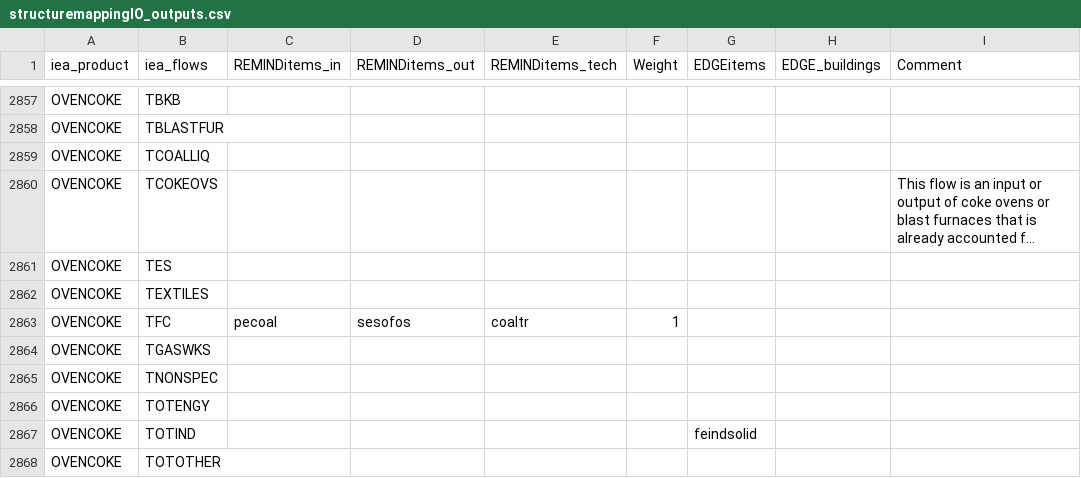
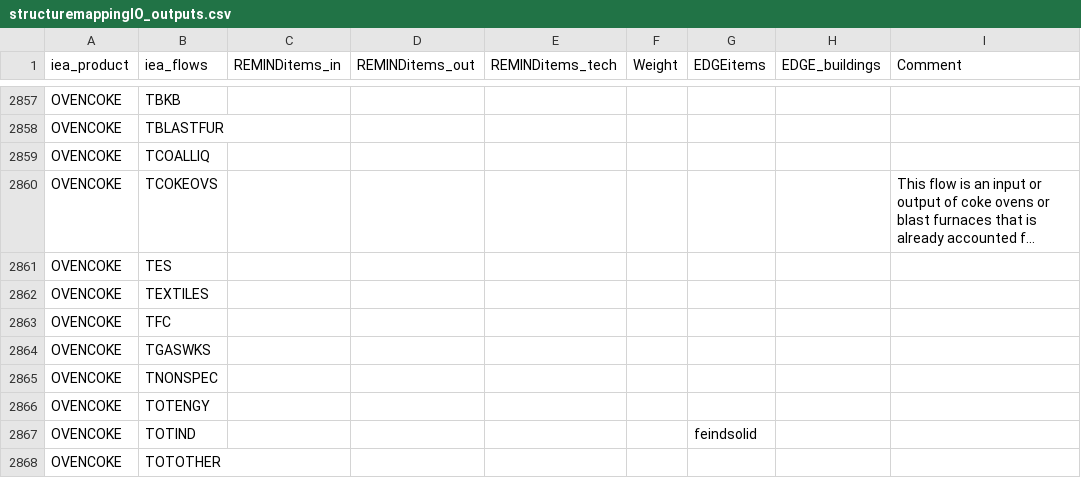
Before and after one commit to pik-piam/mrcommons, a CSV file: inst/extdata/sectoral/structuremappingIO_outputs.csv, drawn as a sheet; only a part is shown, gaps mark what is left out; long unchanged cells end in …; the diff covers the shown part only.

```diff
--- a/inst/extdata/sectoral/structuremappingIO_outputs.csv
+++ b/inst/extdata/sectoral/structuremappingIO_outputs.csv
@@ -2862,3 +2862,3 @@ OVENCOKE;TES;;;;;;;
 OVENCOKE;TEXTILES;;;;;;;
-OVENCOKE;TFC;pecoal;sesofos;coaltr;1;;;
+OVENCOKE;TFC;;;;;;;
 OVENCOKE;TGASWKS;;;;;;;
```
Also changed, not shown: 28 edited cells elsewhere in this file, 1 other file.
